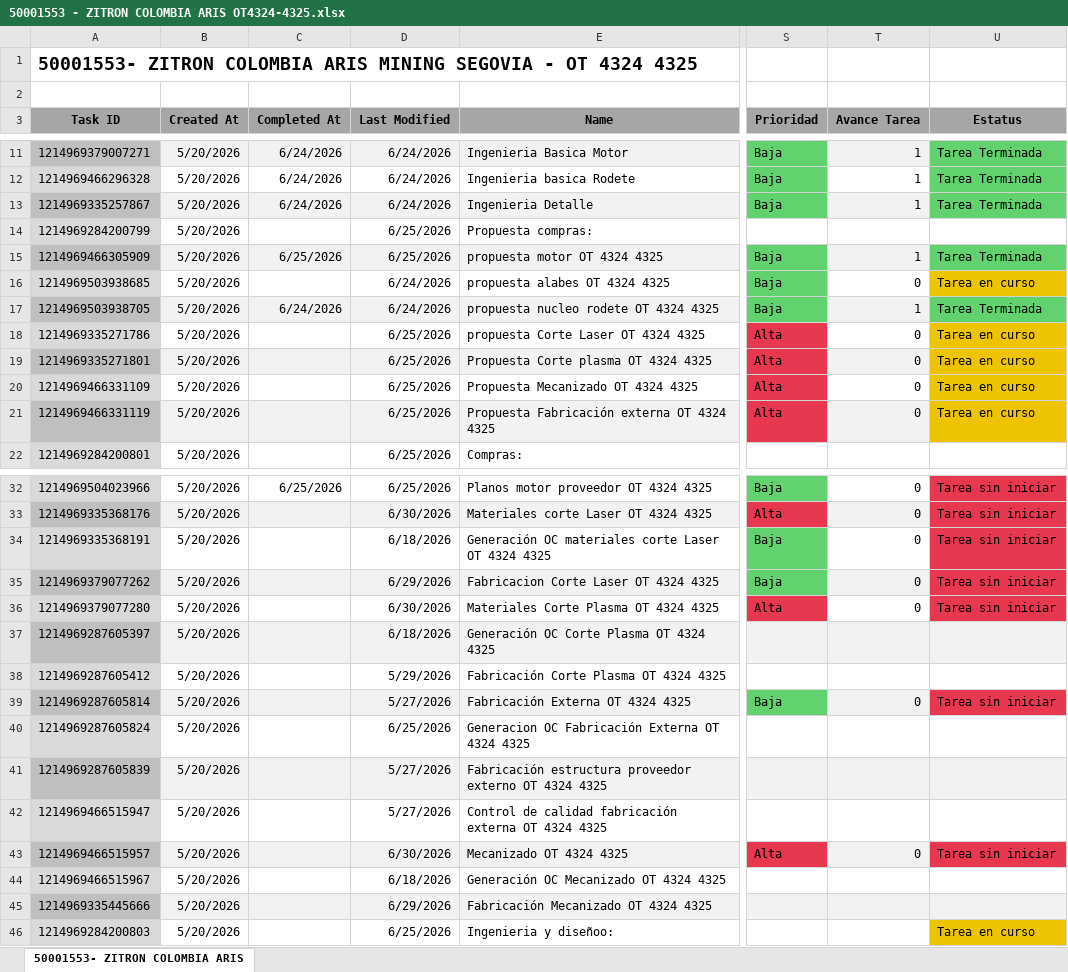
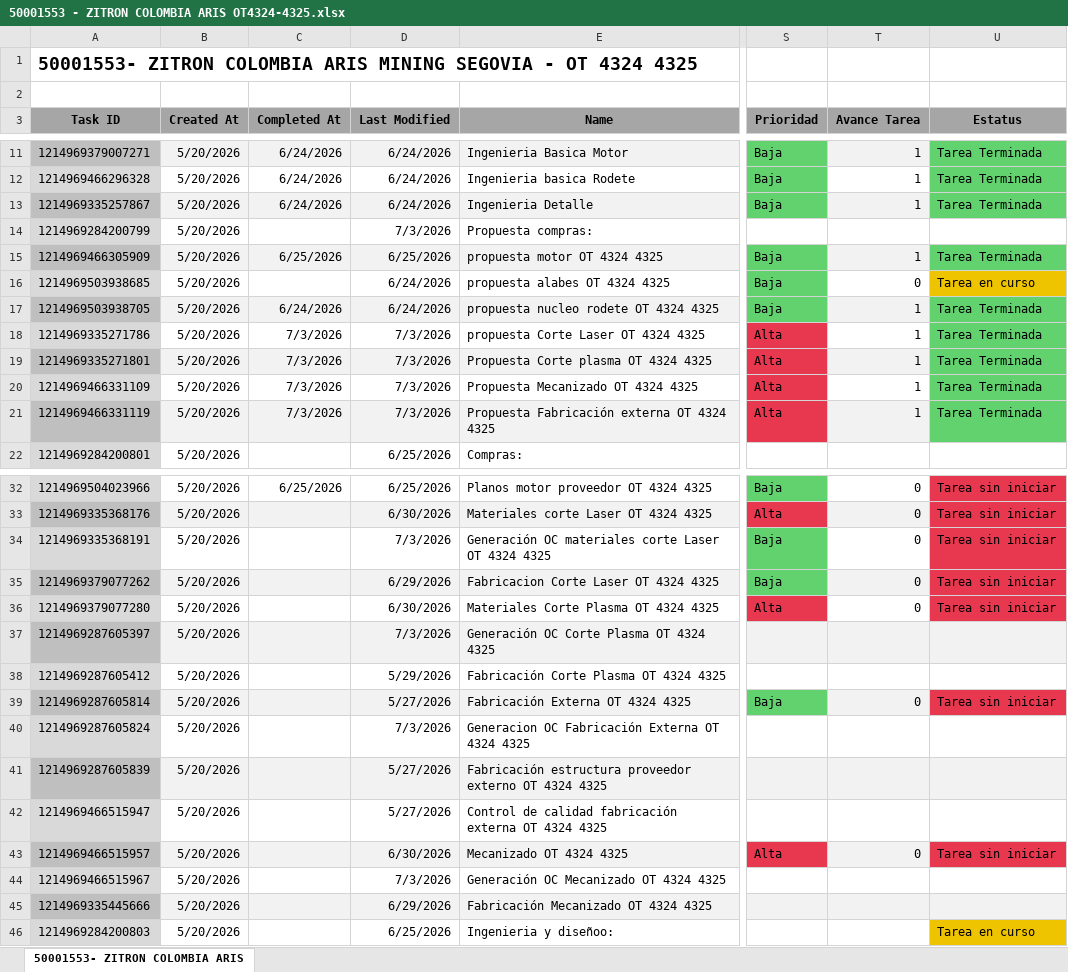
Before and after one commit to Nicolas-2026z/zitron-dashboard, an Excel workbook: data/50001553 - ZITRON COLOMBIA ARIS OT4324-4325.xlsx, sheet 50001553- ZITRON COLOMBIA ARIS, drawn as a sheet; only a part is shown, gaps mark what is left out; values as stored, in another font and other column widths than the file's, no borders; charts and pictures not drawn; the diff names each change by its address in the sheet, - before the commit and + after, or states it on an @@ line.

```diff
--- a/data/50001553 - ZITRON COLOMBIA ARIS OT4324-4325.xlsx (sheet 50001553- ZITRON COLOMBIA ARIS)
+++ b/data/50001553 - ZITRON COLOMBIA ARIS OT4324-4325.xlsx (sheet 50001553- ZITRON COLOMBIA ARIS)
-D14 (Last Modified): 6/25/2026
+D14 (Last Modified): 7/3/2026
-C18:C21 (Completed At): (empty)
+C18:C21 (Completed At): 7/3/2026
-D18:D21 (Last Modified): 6/25/2026
+D18:D21 (Last Modified): 7/3/2026
-T18:T21 (Avance Tarea): 0
+T18:T21 (Avance Tarea): 1
-U18:U21 (Estatus): Tarea en curso
+U18:U21 (Estatus): Tarea Terminada
-U18:U21 fill: #EEC300
+U18:U21 fill: #62D26F
-D34 (Last Modified): 6/18/2026
+D34 (Last Modified): 7/3/2026
-D37 (Last Modified): 6/18/2026
+D37 (Last Modified): 7/3/2026
-D40 (Last Modified): 6/25/2026
+D40 (Last Modified): 7/3/2026
-D44 (Last Modified): 6/18/2026
+D44 (Last Modified): 7/3/2026
```
Also changed, not shown: data/50001546 - XEMORTIZ.xlsx, data/50001547 - XEMORTIZ AMERICAS GOLD.xlsx, 41 other files.
